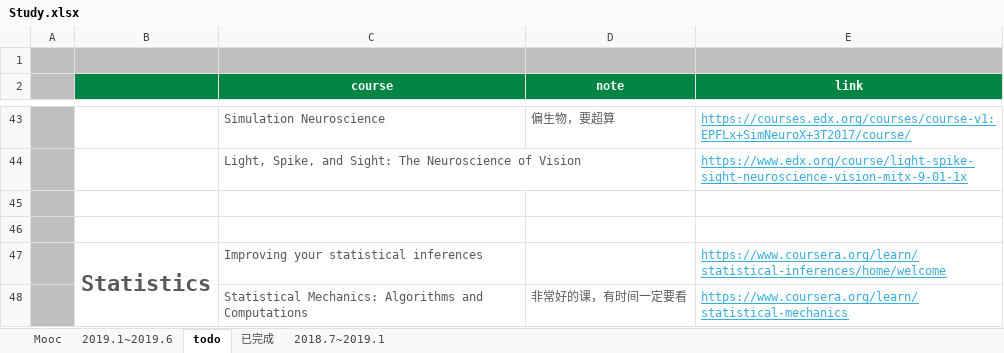
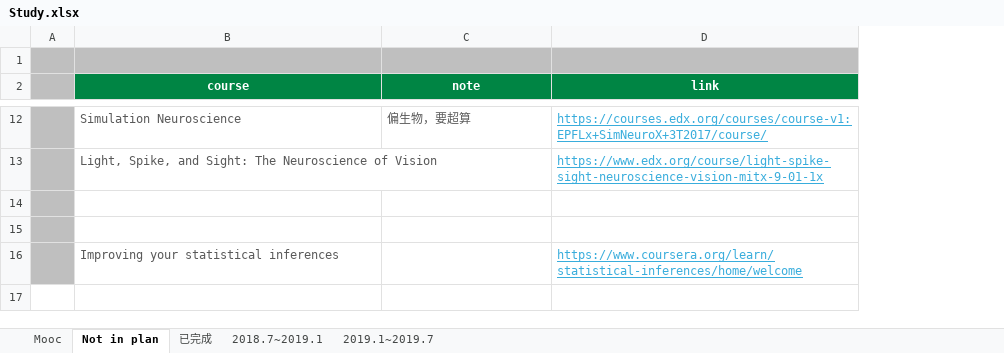
Before and after one commit to sakimarquis/Mooc, an Excel workbook: Study.xlsx, sheet Not in plan, drawn as a sheet; only a part is shown, gaps mark what is left out; values as stored, in another font and other column widths than the file's, no borders; the diff covers the shown part only; the diff names each change by its address in the sheet, - before the commit and + after, or states it on an @@ line.

Commit message:
completed Computational Neuroscience!

```diff
--- a/Study.xlsx (sheet Not in plan)
+++ b/Study.xlsx (sheet Not in plan)
-sheet tab: todo
+sheet tab: Not in plan
-sheet tab: 2019.1~2019.6
+sheet tab: 2019.1~2019.7
-column B, row 47: Statistics
-row 48:  |  | Statistical Mechanics: Algorithms and Computations | 非常好的课，有时间一定要看 | https://www.coursera.org/learn/statistical-mechanics
```
Also changed, not shown: 31 removed rows elsewhere in this sheet, sheet 2018.7~2019.1, sheet Mooc, sheet 已完成, charts or pictures, 13 other files.
